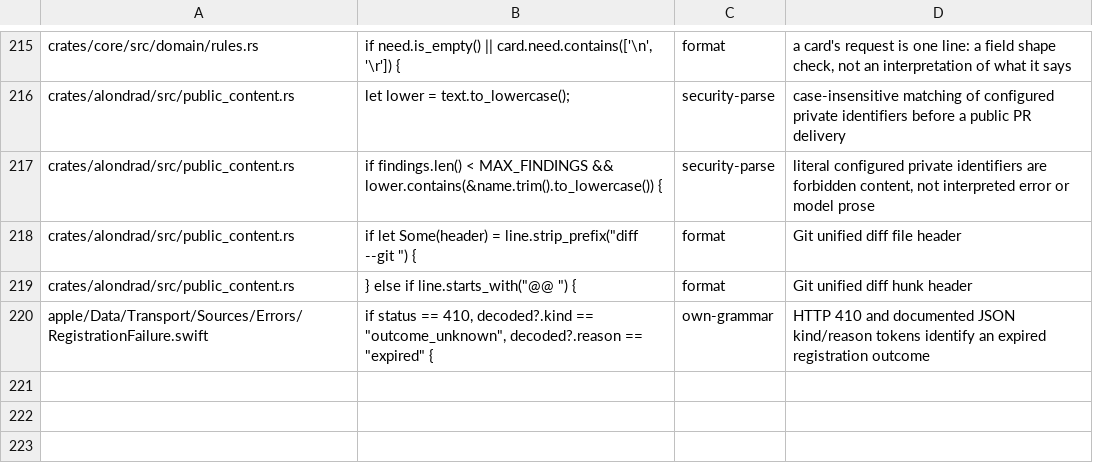
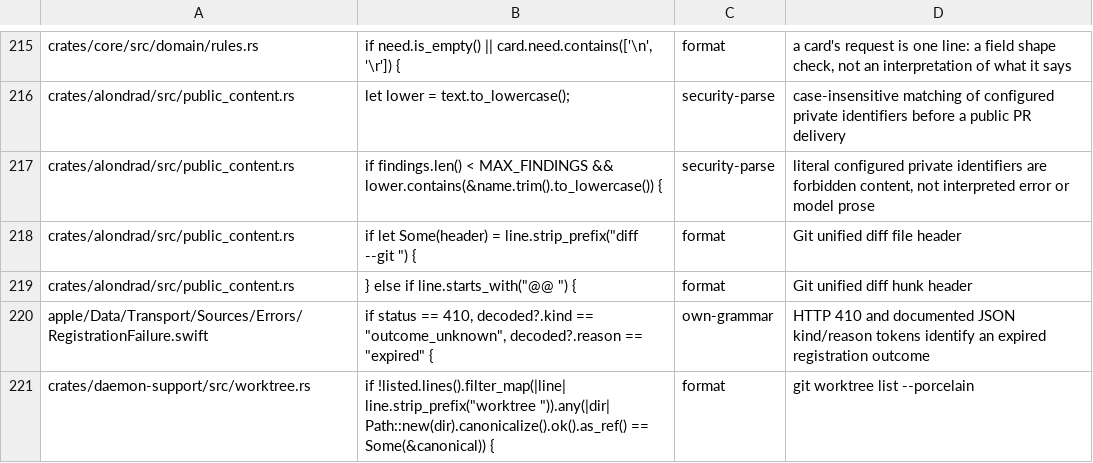
Before and after one commit to bitomule/alondra, a TSV file: tools/prose_decisions_allowlist.tsv, drawn as a sheet; only a part is shown, gaps mark what is left out.

```diff
--- a/tools/prose_decisions_allowlist.tsv
+++ b/tools/prose_decisions_allowlist.tsv
@@ -220 +220,2 @@ crates/alondrad/src/public_content.rs	} else if line.starts_with("@@ ") {	format
 apple/Data/Transport/Sources/Errors/RegistrationFailure.swift	if status == 410, decoded?.kind == "outcome_unknown", decoded?.reason == "expired" {	own-grammar	HTTP 410 and documented JSON kind/reason tokens identify an expired registration outcome
+crates/daemon-support/src/worktree.rs	if !listed.lines().filter_map(|line| line.strip_prefix("worktree ")).any(|dir| Path::new(dir).canonicalize().ok().as_ref() == Some(&canonical)) {	format	git worktree list --porcelain
```
Also changed, not shown: tools/public_data_allowlist.tsv, 5 other files.
